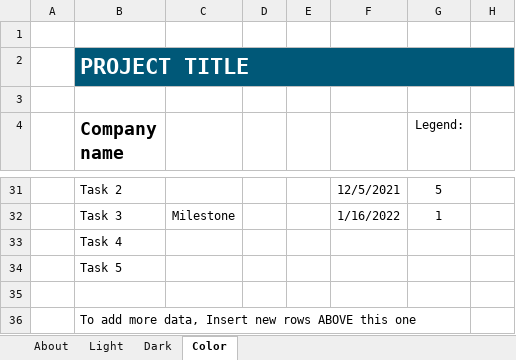
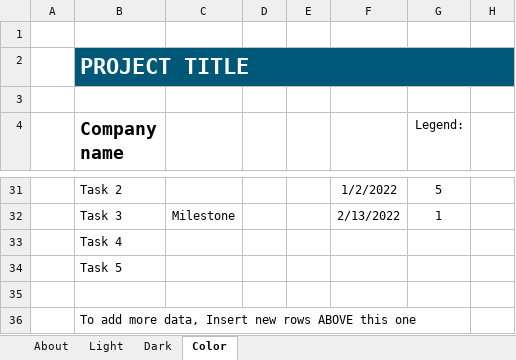
Before and after one commit to vitanne/e-shopping, an Excel workbook: Agile Gantt chart.xlsx, sheet Color, drawn as a sheet; only a part is shown, gaps mark what is left out; values as stored, in another font and other column widths than the file's, no borders; charts and pictures and conditional formats and table styles not drawn; the diff covers the shown part only; the diff names each change by its address in the sheet, - before the commit and + after, or states it on an @@ line.

```diff
--- a/Agile Gantt chart.xlsx (sheet Color)
+++ b/Agile Gantt chart.xlsx (sheet Color)
-F31: 12/5/2021
+F31: 1/2/2022
-F32: 1/16/2022
+F32: 2/13/2022
```
Also changed, not shown: 2 added rows, 2 removed rows and 16 edited cells elsewhere in this sheet, sheet Light, sheet Dark, formulas that keep their value.
